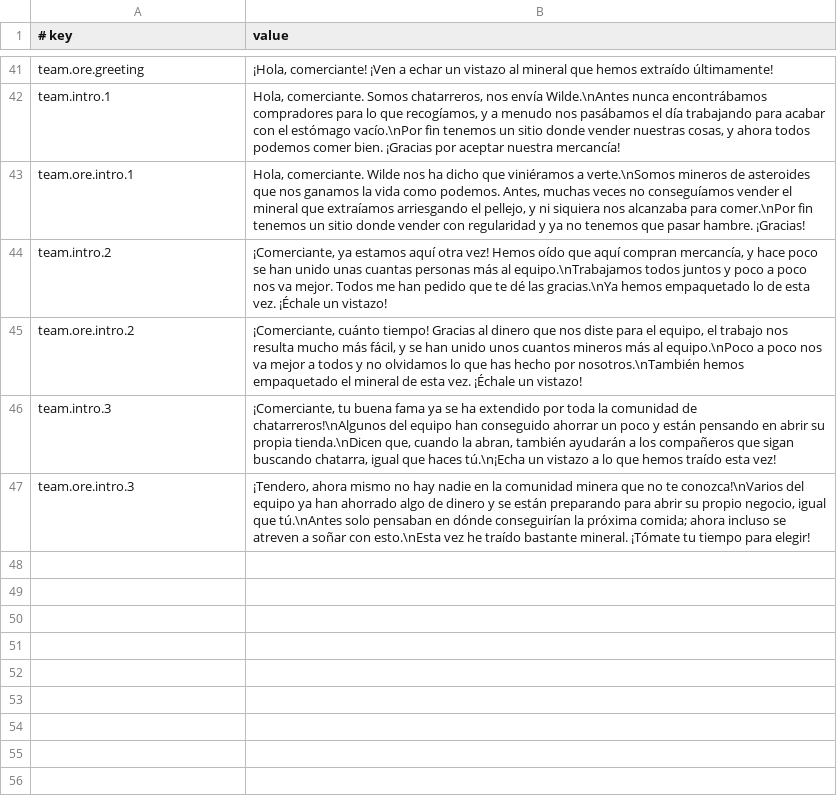
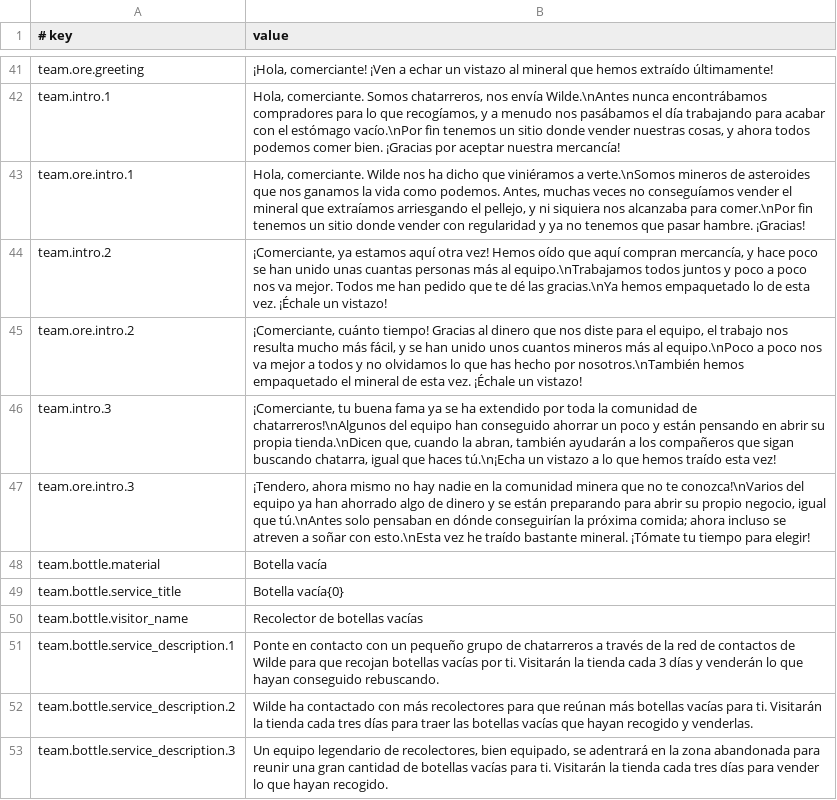
Before and after one commit to Drlinglong/ProbablyStolenScavengerTeams, a CSV file: content/Localization/es.csv, drawn as a sheet; only a part is shown, gaps mark what is left out; the diff names each change by its address in the sheet, - before the commit and + after, or states it on an @@ line.

```diff
--- a/content/Localization/es.csv
+++ b/content/Localization/es.csv
+row 48: team.bottle.material | Botella vacía
+row 49: team.bottle.service_title | Botella vacía{0}
+row 50: team.bottle.visitor_name | Recolector de botellas vacías
+row 51: team.bottle.service_description.1 | Ponte en contacto con un pequeño grupo de chatarreros a través de la red de contactos de Wilde para que recojan botellas vacías por ti. Visitarán la tienda cada 3 días y venderán lo que hayan conseguido rebuscando.
+row 52: team.bottle.service_description.2 | Wilde ha contactado con más recolectores para que reúnan más botellas vacías para ti. Visitarán la tienda cada tres días para traer las botellas vacías que hayan recogido y venderlas.
+row 53: team.bottle.service_description.3 | Un equipo legendario de recolectores, bien equipado, se adentrará en la zona abandonada para reunir una gran cantidad de botellas vacías para ti. Visitarán la tienda cada tres días para vender lo que hayan recogido.
```
Also changed, not shown: content/Localization/de.csv, content/Localization/fr.csv, 27 other files.
